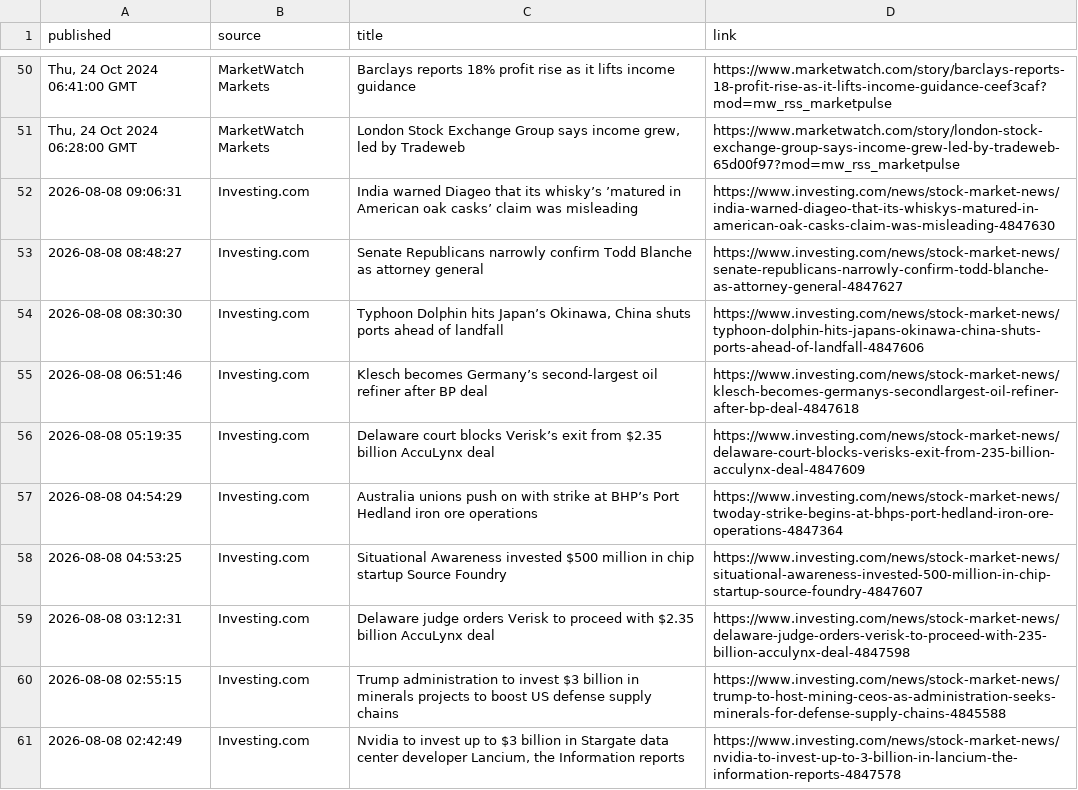
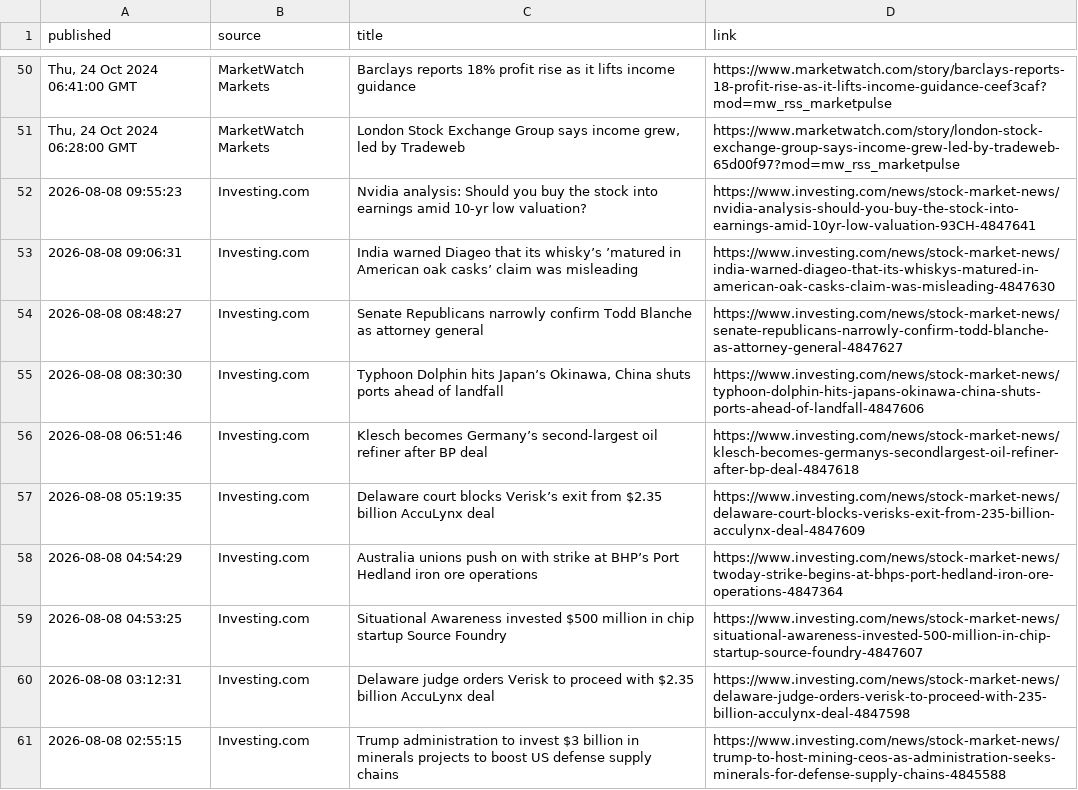
Before and after one commit to aivisionaryworld-blip/ai-insider-site, a CSV file: public_market_news.csv, drawn as a sheet; only a part is shown, gaps mark what is left out.

```diff
--- a/public_market_news.csv
+++ b/public_market_news.csv
@@ -51,2 +51,3 @@ published,source,title,link
 "Thu, 24 Oct 2024 06:28:00 GMT",MarketWatch Markets,"London Stock Exchange Group says income grew, led by Tradeweb",https://www.marketwatch.com/story/london-stock-exchange-group-says-income-grew-led-by-tradeweb-65d00f97?mod=mw_rss_marketpulse
+2026-08-08 09:55:23,Investing.com,Nvidia analysis: Should you buy the stock into earnings amid 10-yr low valuation?,https://www.investing.com/news/stock-market-news/nvidia-analysis-should-you-buy-the-stock-into-earnings-amid-10yr-low-valuation-93CH-4847641
 2026-08-08 09:06:31,Investing.com,India warned Diageo that its whisky’s ’matured in American oak casks’ claim was misleading,https://www.investing.com/news/stock-market-news/india-warned-diageo-that-its-whiskys-matured-in-american-oak-casks-claim-was-misleading-4847630
@@ -60,2 +61 @@ published,source,title,link
 2026-08-08 02:55:15,Investing.com,Trump administration to invest $3 billion in minerals projects to boost US defense supply chains,https://www.investing.com/news/stock-market-news/trump-to-host-mining-ceos-as-administration-seeks-minerals-for-defense-supply-chains-4845588
-2026-08-08 02:42:49,Investing.com,"Nvidia to invest up to $3 billion in Stargate data center developer Lancium, the Information reports",https://www.investing.com/news/stock-market-news/nvidia-to-invest-up-to-3-billion-in-lancium-the-information-reports-4847578
```
